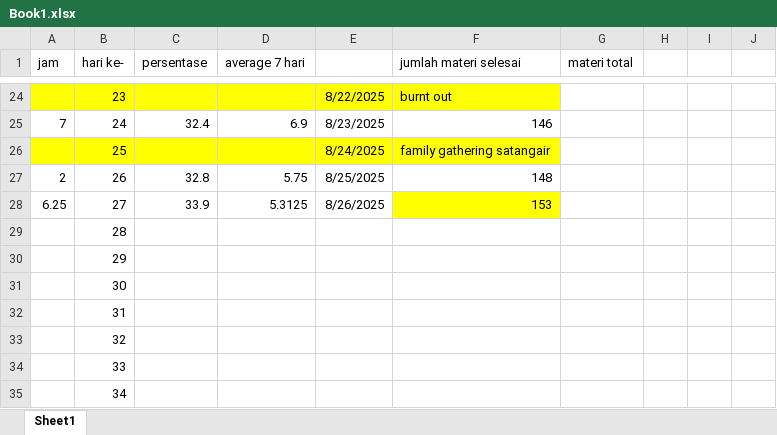
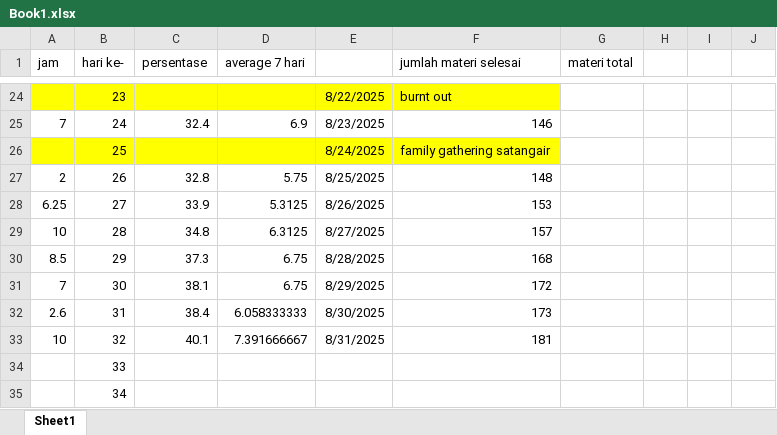
Before and after one commit to dekanankiri/python, an Excel workbook: Book1.xlsx, sheet Sheet1, drawn as a sheet; only a part is shown, gaps mark what is left out; values as stored, in another font and other column widths than the file's, no borders; the diff names each change by its address in the sheet, - before the commit and + after, or states it on an @@ line.

```diff
--- a/Book1.xlsx (sheet Sheet1)
+++ b/Book1.xlsx (sheet Sheet1)
-F28 fill: #FFFF00
+F28 fill: none
-A29 (jam): (empty)
+A29 (jam): 10
-C29 (persentase): (empty)
+C29 (persentase): 34.8
-D29 (average 7 hari): (empty)
+D29 (average 7 hari): 6.3125
-E29: (empty)
+E29: 8/27/2025
-F29 (jumlah materi selesai): (empty)
+F29 (jumlah materi selesai): 157
-A30 (jam): (empty)
+A30 (jam): 8.5
-C30 (persentase): (empty)
+C30 (persentase): 37.3
-D30:D31 (average 7 hari): (empty)
+D30:D31 (average 7 hari): 6.75
-E30: (empty)
+E30: 8/28/2025
-F30 (jumlah materi selesai): (empty)
+F30 (jumlah materi selesai): 168
-A31 (jam): (empty)
+A31 (jam): 7
-C31 (persentase): (empty)
+C31 (persentase): 38.1
-E31: (empty)
+E31: 8/29/2025
-F31 (jumlah materi selesai): (empty)
+F31 (jumlah materi selesai): 172
-A32 (jam): (empty)
+A32 (jam): 2.6
-C32 (persentase): (empty)
+C32 (persentase): 38.4
-D32 (average 7 hari): (empty)
+D32 (average 7 hari): 6.058333333
-E32: (empty)
+E32: 8/30/2025
-F32 (jumlah materi selesai): (empty)
+F32 (jumlah materi selesai): 173
-A33 (jam): (empty)
+A33 (jam): 10
-C33 (persentase): (empty)
+C33 (persentase): 40.1
-D33 (average 7 hari): (empty)
+D33 (average 7 hari): 7.391666667
-E33: (empty)
+E33: 8/31/2025
-F33 (jumlah materi selesai): (empty)
+F33 (jumlah materi selesai): 181
```
Also changed, not shown: 12 other files.
